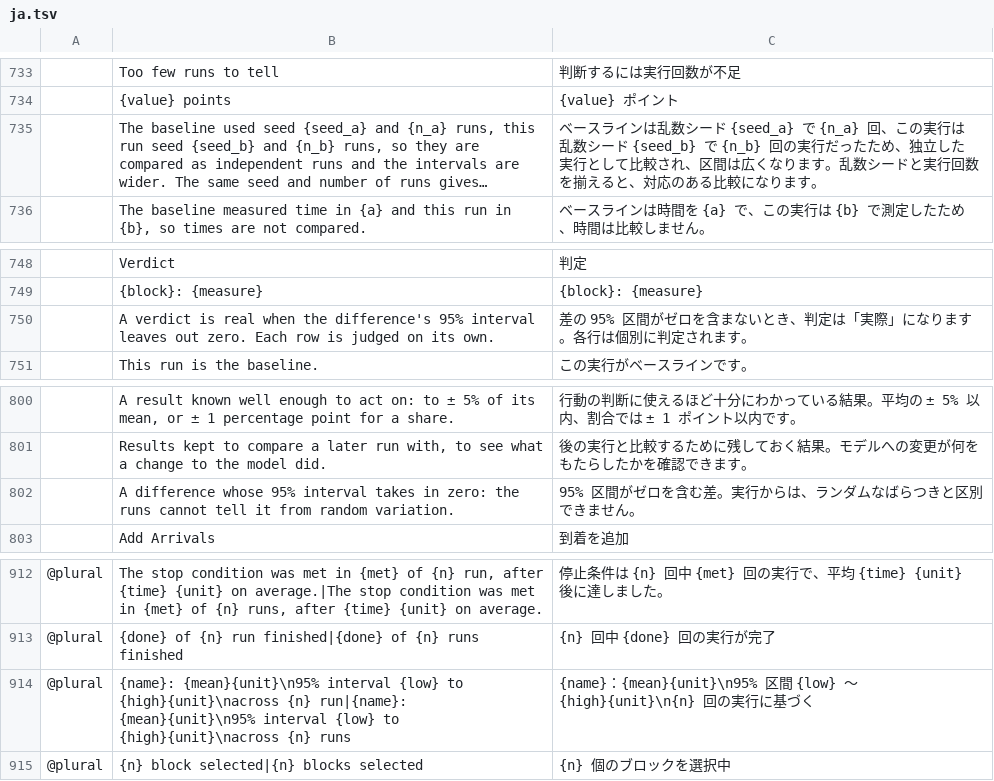
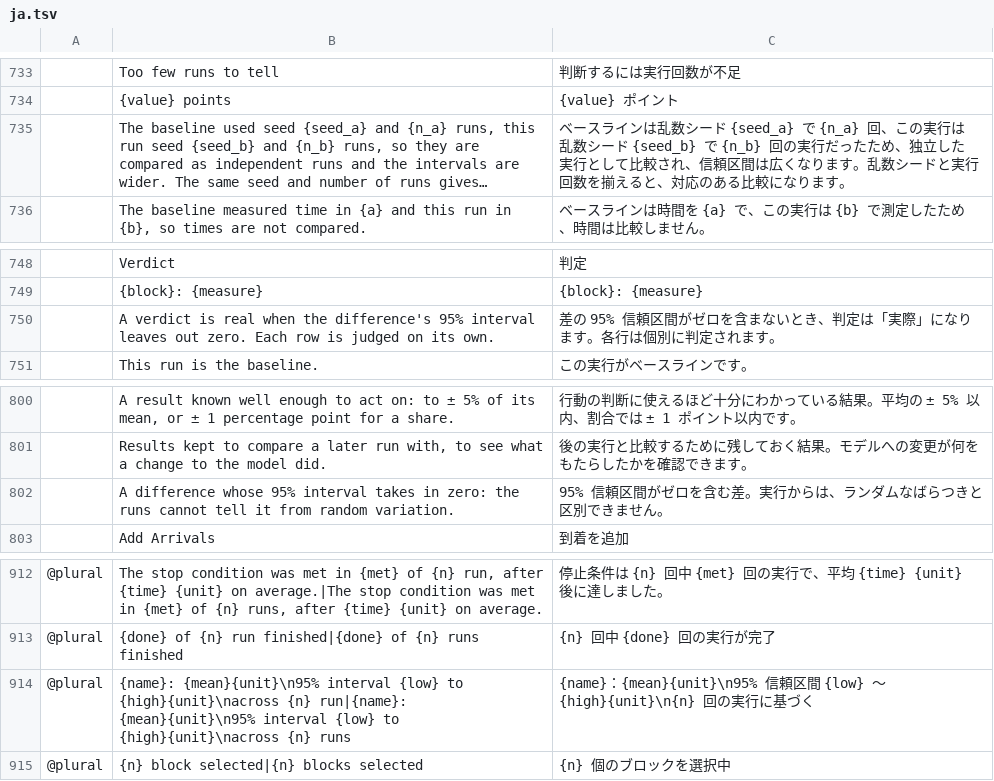
Before and after one commit to helenkwok/StochCraft, a TSV file: i18n/ja.tsv, drawn as a sheet; only a part is shown, gaps mark what is left out; long unchanged cells end in …; the diff covers the shown part only; the diff names each change by its address in the sheet, - before the commit and + after, or states it on an @@ line.

Commit message:
Japanese: "confidence interval" as 信頼区間, not the bare 区間
The standard Japanese term for a confidence interval is 信頼区間, as in
the JAIST overview of discrete-event simulation (Uchihira, based on the
JSME Mechanical Engineers' Handbook, section 7.4.5). The bare 区間 reads
as any range. Nine rows in i18n/ja.tsv; the rest of the catalog already
uses that page's terms (離散事象シミュレーション, 待ち行列, 稼働率).

```diff
--- a/i18n/ja.tsv
+++ b/i18n/ja.tsv
-C735: …較され、区間は広…
+C735: …較され、信頼区間は広…
-C750: 差の 95% 区間がゼ…
+C750: 差の 95% 信頼区間がゼ…
-C802: 95% 区間がゼロを含む差。実行からは、ランダムなばらつきと区別できません。
+C802: 95% 信頼区間がゼロを含む差。実行からは、ランダムなばらつきと区別できません。
-C914: …：{mean}{unit}\n95% 区間…
+C914: …：{mean}{unit}\n95% 信頼区間…
```
Also changed, not shown: 5 edited cells elsewhere in this file.
